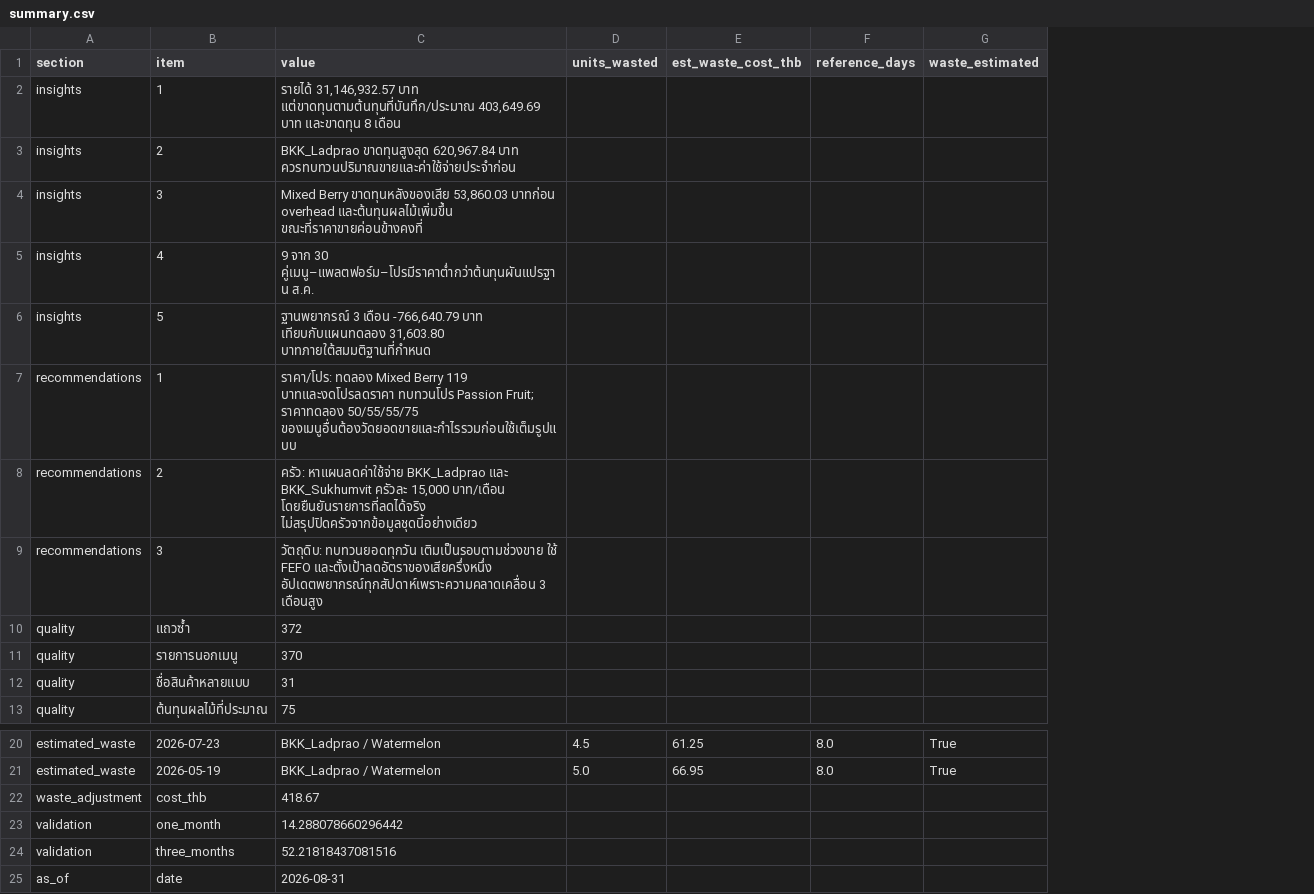
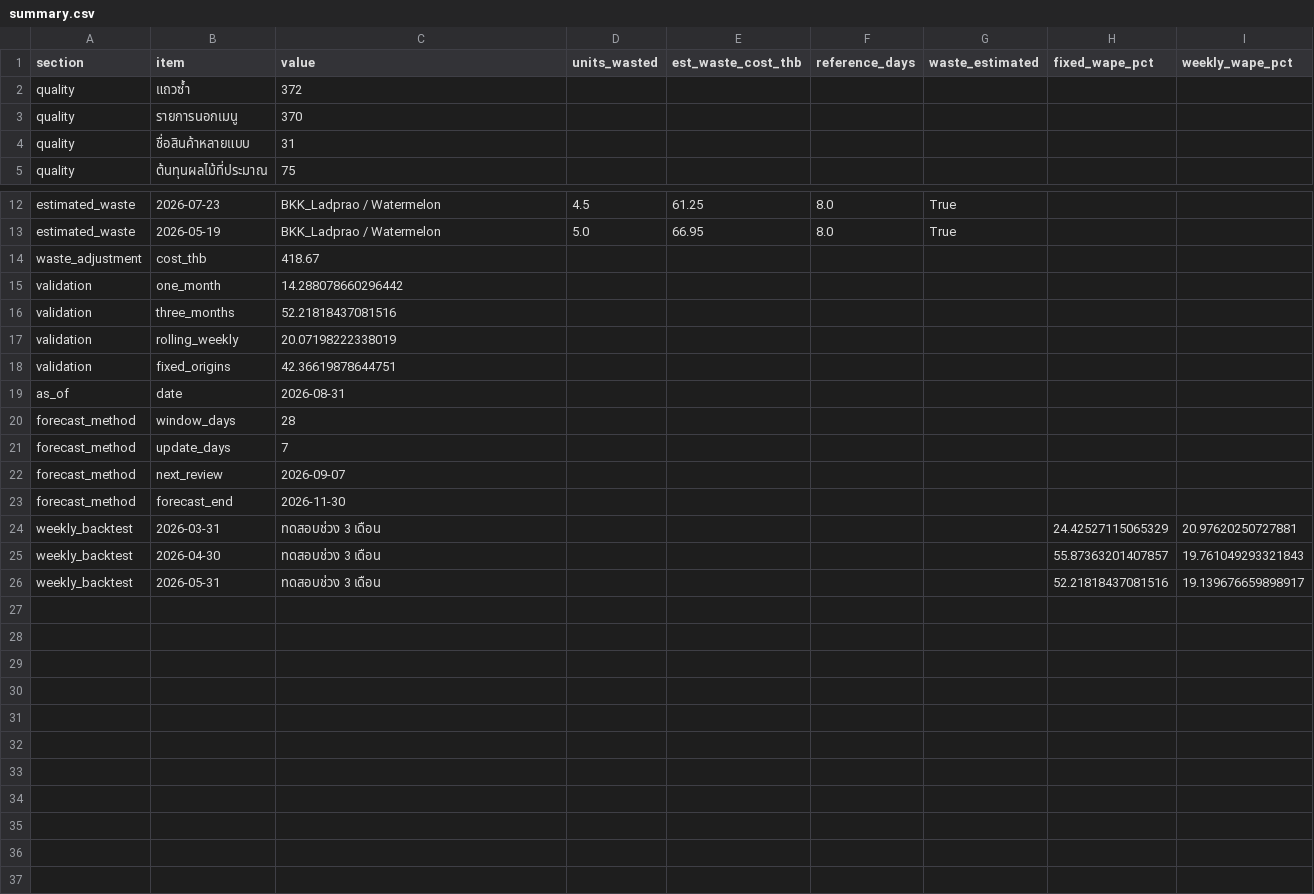
Before and after one commit to dewdew978/Analyst-Case-Study, a CSV file: app_data/summary.csv, drawn as a sheet; only a part is shown, gaps mark what is left out; removed rows and columns are numbered as before the commit, all else as after; the diff names each change by its address in the sheet, - before the commit and + after, or states it on an @@ line.

Commit message:
Update weekly forecasts and separate analysis report

```diff
--- a/app_data/summary.csv
+++ b/app_data/summary.csv
+column H (fixed_wape_pct), empty
+column I (weekly_wape_pct), empty
-row 2: insights | 1 | รายได้ 31,146,932.57 บาท แต่ขาดทุนตามต้นทุนที่บันทึก/ประมาณ 403,649.69 บาท และขาดทุน 8 เดือน
-row 3: insights | 2 | BKK_Ladprao ขาดทุนสูงสุด 620,967.84 บาท ควรทบทวนปริมาณขายและค่าใช้จ่ายประจำก่อน
-row 4: insights | 3 | Mixed Berry ขาดทุนหลังของเสีย 53,860.03 บาทก่อน overhead และต้นทุนผลไม้เพิ่มขึ้น ขณะที่ราคาขายค่อนข้างคงที่
-row 5: insights | 4 | 9 จาก 30 คู่เมนู–แพลตฟอร์ม–โปรมีราคาต่ำกว่าต้นทุนผันแปรฐาน ส.ค.
-row 6: insights | 5 | ฐานพยากรณ์ 3 เดือน -766,640.79 บาท เทียบกับแผนทดลอง 31,603.80 บาทภายใต้สมมติฐานที่กำหนด
-row 7: recommendations | 1 | ราคา/โปร: ทดลอง Mixed Berry 119 บาทและงดโปรลดราคา ทบทวนโปร Passion Fruit; ราคาทดลอง 50/55/55/75 ของเมนูอื่นต้องวัดยอดขายและกำไรรวมก่อนใช้เต็มรูปแบบ
-row 8: recommendations | 2 | ครัว: หาแผนลดค่าใช้จ่าย BKK_Ladprao และ BKK_Sukhumvit ครัวละ 15,000 บาท/เดือน โดยยืนยันรายการที่ลดได้จริง ไม่สรุปปิดครัวจากข้อมูลชุดนี้อย่างเดียว
-row 9: recommendations | 3 | วัตถุดิบ: ทบทวนยอดทุกวัน เติมเป็นรอบตามช่วงขาย ใช้ FEFO และตั้งเป้าลดอัตราของเสียครึ่งหนึ่ง อัปเดตพยากรณ์ทุกสัปดาห์เพราะความคลาดเคลื่อน 3 เดือนสูง
+row 17: validation | rolling_weekly | 20.07198222338019
+row 18: validation | fixed_origins | 42.36619878644751
+row 20: forecast_method | window_days | 28
+row 21: forecast_method | update_days | 7
+row 22: forecast_method | next_review | 2026-09-07
+row 23: forecast_method | forecast_end | 2026-11-30
+row 24: weekly_backtest | 2026-03-31 | ทดสอบช่วง 3 เดือน |  |  |  |  | 24.42527115065329 | 20.97620250727881
+row 25: weekly_backtest | 2026-04-30 | ทดสอบช่วง 3 เดือน |  |  |  |  | 55.87363201407857 | 19.761049293321843
+row 26: weekly_backtest | 2026-05-31 | ทดสอบช่วง 3 เดือน |  |  |  |  | 52.21818437081516 | 19.139676659898917
```
Also changed, not shown: app_data/forecast.csv, 4 other files.
